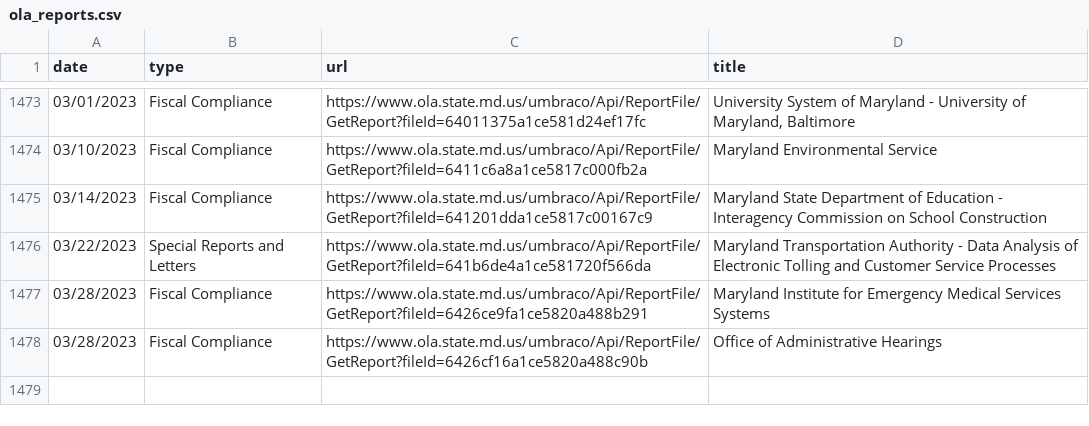
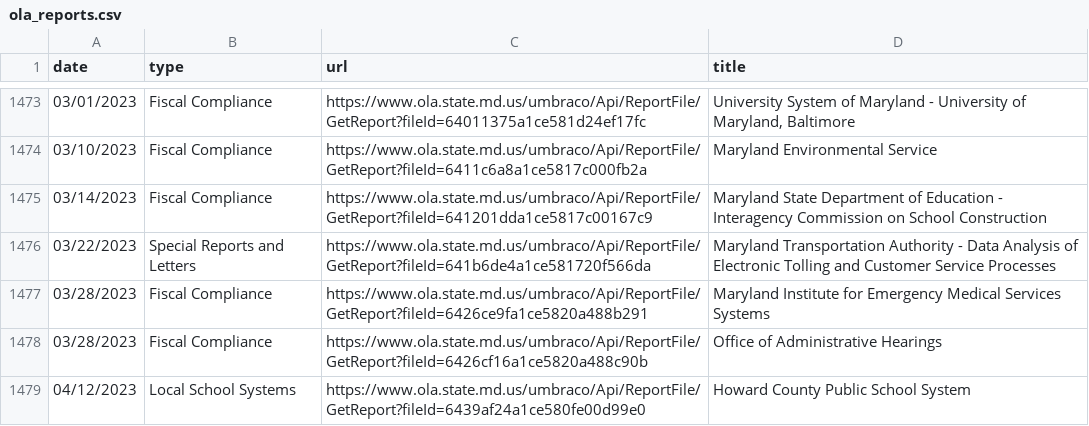
Before and after one commit to dwillis/maryland_git_scraping, a CSV file: ola_reports.csv, drawn as a sheet; only a part is shown, gaps mark what is left out; the diff names each change by its address in the sheet, - before the commit and + after, or states it on an @@ line.

```diff
--- a/ola_reports.csv
+++ b/ola_reports.csv
+row 1479: 04/12/2023 | Local School Systems | https://www.ola.state.md.us/umbraco/Api/ReportFile/GetReport?fileId=6439af24a1ce580fe00d99e0 | Howard County Public School System
```
Also changed, not shown: 1 other file.
